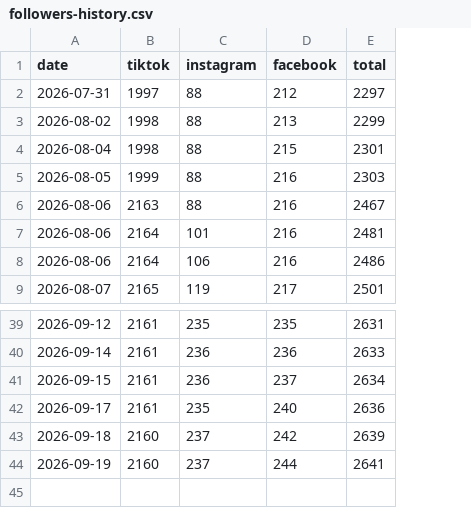
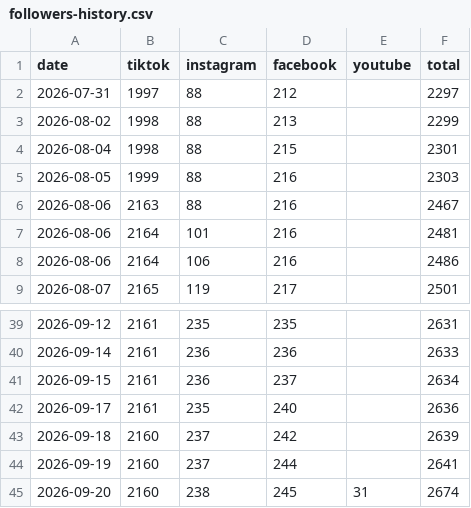
Before and after one commit to bbrown388/bobdavismusic-data, a CSV file: data/followers-history.csv, drawn as a sheet; only a part is shown, gaps mark what is left out; the diff names each change by its address in the sheet, - before the commit and + after, or states it on an @@ line.

Commit message:
chore(followers): auto-refresh counts

```diff
--- a/data/followers-history.csv
+++ b/data/followers-history.csv
+column E (youtube), empty
+row 45: 2026-09-20 | 2160 | 238 | 245 | 31 | 2674
```
Also changed, not shown: 1 other file.
